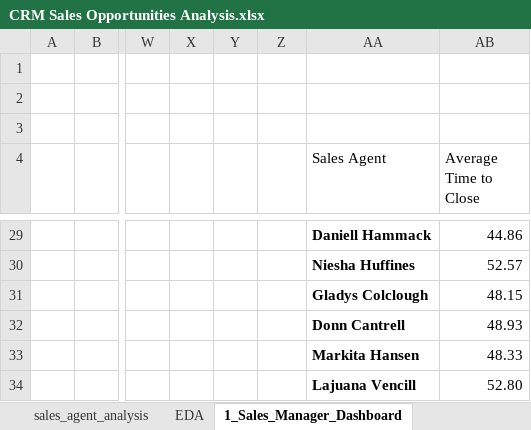
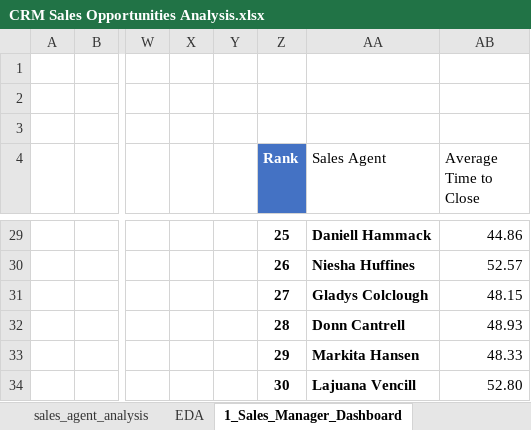
Before and after one commit to MohammadGhanaym/Data-Analysis-Projects, an Excel workbook: CRM Sales Opportunities Analysis/CRM Sales Opportunities Analysis.xlsx, sheet 1_Sales_Manager_Dashboard, drawn as a sheet; only a part is shown, gaps mark what is left out; values as stored, in another font and other column widths than the file's, no borders; charts and pictures and conditional formats not drawn; the diff covers the shown part only; the diff names each change by its address in the sheet, - before the commit and + after, or states it on an @@ line.

```diff
--- a/CRM Sales Opportunities Analysis/CRM Sales Opportunities Analysis.xlsx (sheet 1_Sales_Manager_Dashboard)
+++ b/CRM Sales Opportunities Analysis/CRM Sales Opportunities Analysis.xlsx (sheet 1_Sales_Manager_Dashboard)
-Z4: (empty)
+Z4: Rank
-Z4 fill: none
+Z4 fill: #4472C4
-Z29 (Rank): (empty)
+Z29 (Rank): 25
-Z30 (Rank): (empty)
+Z30 (Rank): 26
-Z31 (Rank): (empty)
+Z31 (Rank): 27
-Z32 (Rank): (empty)
+Z32 (Rank): 28
-Z33 (Rank): (empty)
+Z33 (Rank): 29
-Z34 (Rank): (empty)
+Z34 (Rank): 30
```
Also changed, not shown: 24 edited cells elsewhere in this sheet, sheet sales_agent_analysis, sheet sales_teams, charts or pictures, 14 other files.
